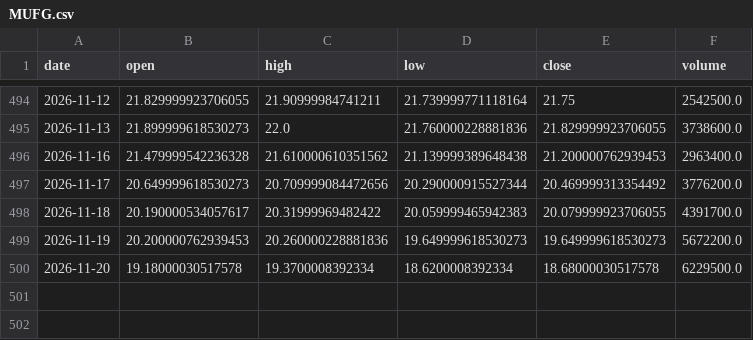
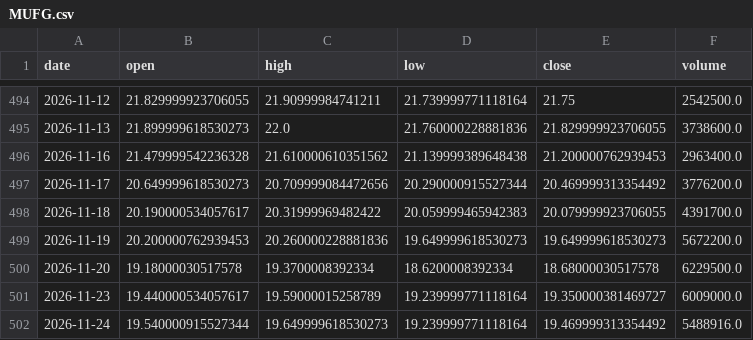
Before and after one commit to DrGonzo95/trading_argentino_colab, a CSV file: radar_byma/cache/origin/MUFG.csv, drawn as a sheet; only a part is shown, gaps mark what is left out; the diff names each change by its address in the sheet, - before the commit and + after, or states it on an @@ line.

```diff
--- a/radar_byma/cache/origin/MUFG.csv
+++ b/radar_byma/cache/origin/MUFG.csv
+row 501: 2026-11-23 | 19.440000534057617 | 19.59000015258789 | 19.239999771118164 | 19.350000381469727 | 6009000.0
+row 502: 2026-11-24 | 19.540000915527344 | 19.649999618530273 | 19.239999771118164 | 19.469999313354492 | 5488916.0
```
Also changed, not shown: radar_byma/cache/origin/AMAT.csv, radar_byma/cache/origin/AVGO.csv, 22 other files.
